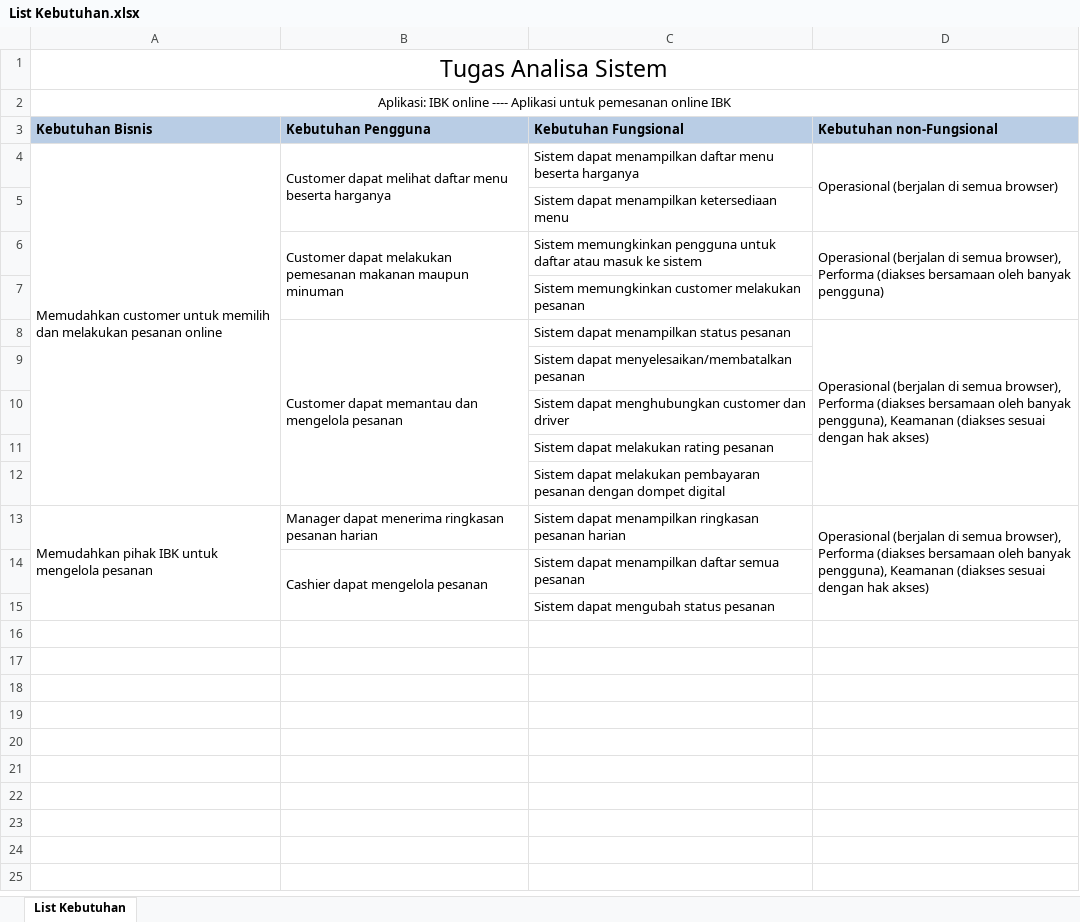
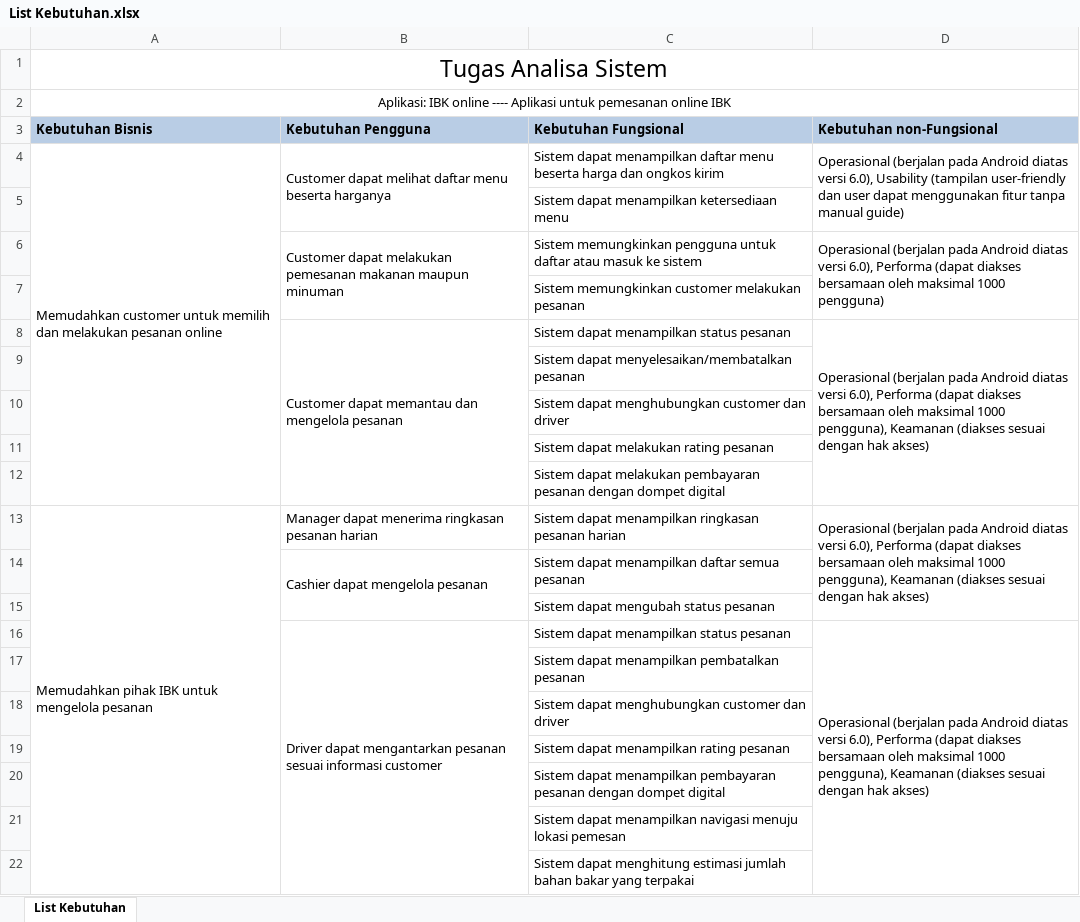
Before and after one commit to ersadishla/RK_B_IBK, an Excel workbook: Kelompok Developer/List Kebutuhan.xlsx, sheet List Kebutuhan, drawn as a sheet; values as stored, in another font and other column widths than the file's, no borders; the diff names each change by its address in the sheet, - before the commit and + after, or states it on an @@ line.

```diff
--- a/Kelompok Developer/List Kebutuhan.xlsx (sheet List Kebutuhan)
+++ b/Kelompok Developer/List Kebutuhan.xlsx (sheet List Kebutuhan)
-C4 (Kebutuhan Fungsional): …menu beserta harganya
+C4 (Kebutuhan Fungsional): …menu beserta harga dan ongkos kirim
-D4 (Kebutuhan non-Fungsional): Operasional (berjalan di semua browser)
+D4 (Kebutuhan non-Fungsional): Operasional (berjalan pada Android diatas versi 6.0), Usability (tampilan user-friendly dan user dapat menggunakan fitur tanpa manual guide)
-D6 (Kebutuhan non-Fungsional): Operasional (berjalan di semua browser), Performa (diakses bersamaan oleh banyak pengguna)
+D6 (Kebutuhan non-Fungsional): Operasional (berjalan pada Android diatas versi 6.0), Performa (dapat diakses bersamaan oleh maksimal 1000 pengguna)
-D8 (Kebutuhan non-Fungsional): Operasional (berjalan di semua browser), Performa (diakses bersamaan oleh banyak pengguna), Keamanan…
+D8 (Kebutuhan non-Fungsional): Operasional (berjalan pada Android diatas versi 6.0), Performa (dapat diakses bersamaan oleh maksimal 1000 pengguna), Keamanan…
-D13 (Kebutuhan non-Fungsional): Operasional (berjalan di semua browser), Performa (diakses bersamaan oleh banyak pengguna), Keamanan…
+D13 (Kebutuhan non-Fungsional): Operasional (berjalan pada Android diatas versi 6.0), Performa (dapat diakses bersamaan oleh maksimal 1000 pengguna), Keamanan…
+row 16:  | Driver dapat mengantarkan pesanan sesuai informasi customer | Sistem dapat menampilkan status pesanan | Operasional (berjalan pada Android diatas versi 6.0), Performa (dapat diakses bersamaan oleh maksimal 1000 pengguna), Keamanan (diakses sesuai dengan hak akses)
+row 17:  |  | Sistem dapat menampilkan pembatalkan pesanan
+row 18:  |  | Sistem dapat menghubungkan customer dan driver
+row 19:  |  | Sistem dapat menampilkan rating pesanan
+row 20:  |  | Sistem dapat menampilkan pembayaran pesanan dengan dompet digital
+row 21:  |  | Sistem dapat menampilkan navigasi menuju lokasi pemesan
+row 22:  |  | Sistem dapat menghitung estimasi jumlah bahan bakar yang terpakai
```
Also changed, not shown: 1 other file.
